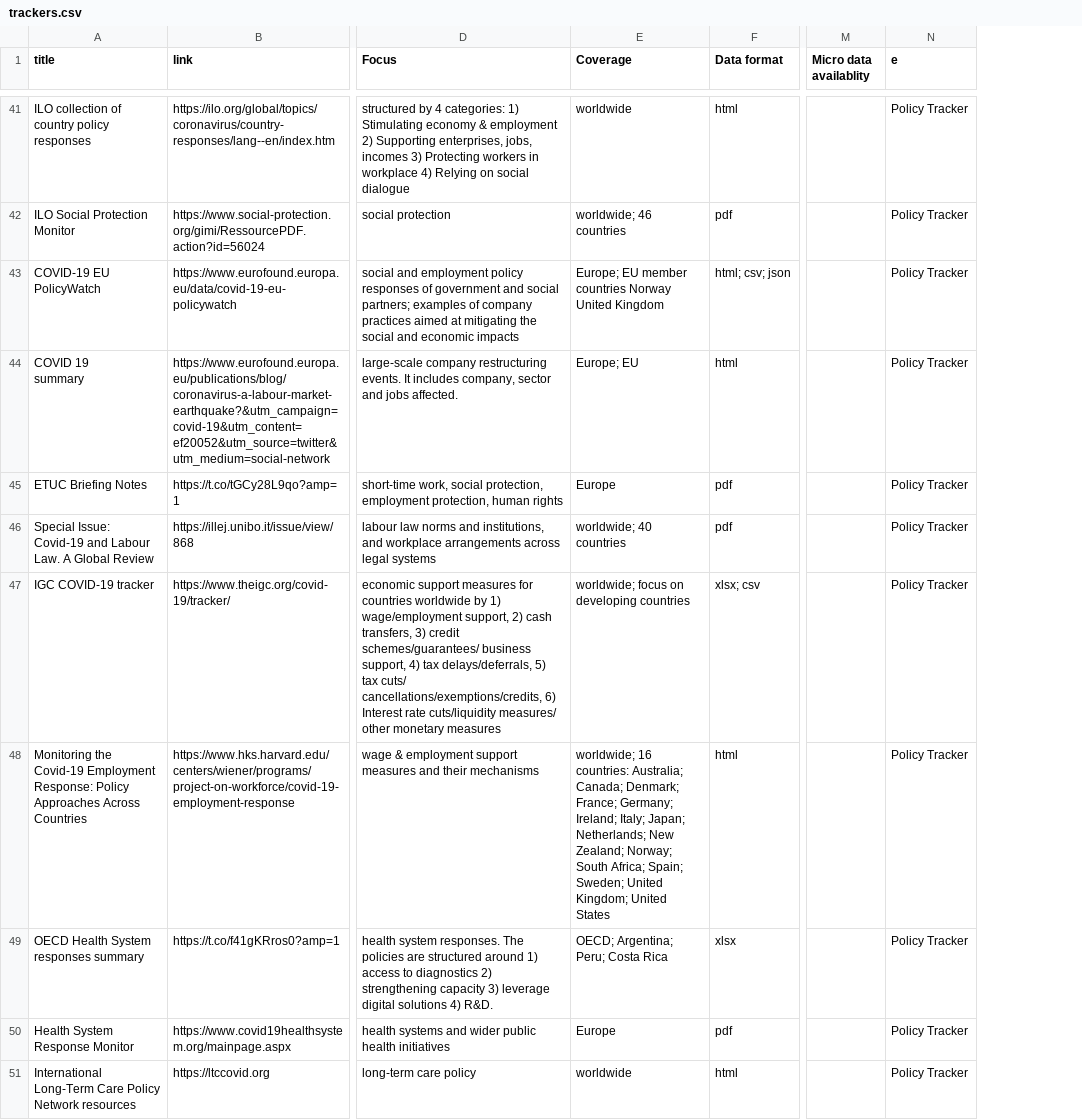
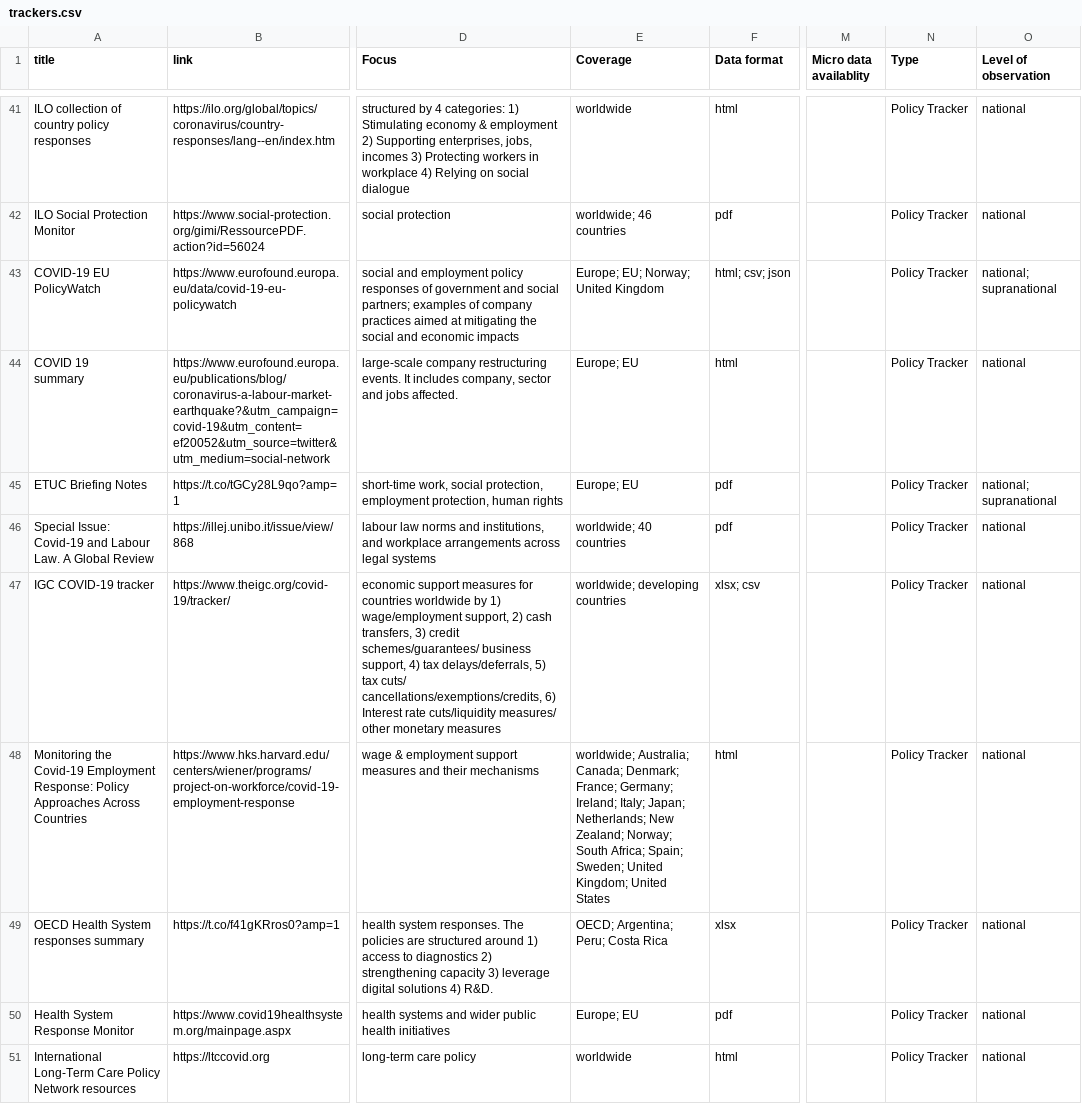
Before and after one commit to lukaslehner/supertracker, a CSV file: _data/trackers.csv, drawn as a sheet; only a part is shown, gaps mark what is left out; the diff covers the shown part only; the diff names each change by its address in the sheet, - before the commit and + after, or states it on an @@ line.

Commit message:
Update trackers.csv
Fix: Clean coverage variable

```diff
--- a/_data/trackers.csv
+++ b/_data/trackers.csv
+column O (Level of observation), rows 41-51: national | national | national; supranational | national | national; supranational | national | national | national | national | national | national
-N1: e
+N1: Type
-E43 (Coverage): Europe; EU member countries Norway United Kingdom
+E43 (Coverage): Europe; EU; Norway; United Kingdom
-E45 (Coverage): Europe
+E45 (Coverage): Europe; EU
-E47 (Coverage): worldwide; focus on developing countries
+E47 (Coverage): worldwide; developing countries
-E48 (Coverage): worldwide; 16 countries: Australia; Canada;…
+E48 (Coverage): worldwide; Australia; Canada;…
-E50 (Coverage): Europe
+E50 (Coverage): Europe; EU
```
Also changed, not shown: 46 edited cells elsewhere in this file.
